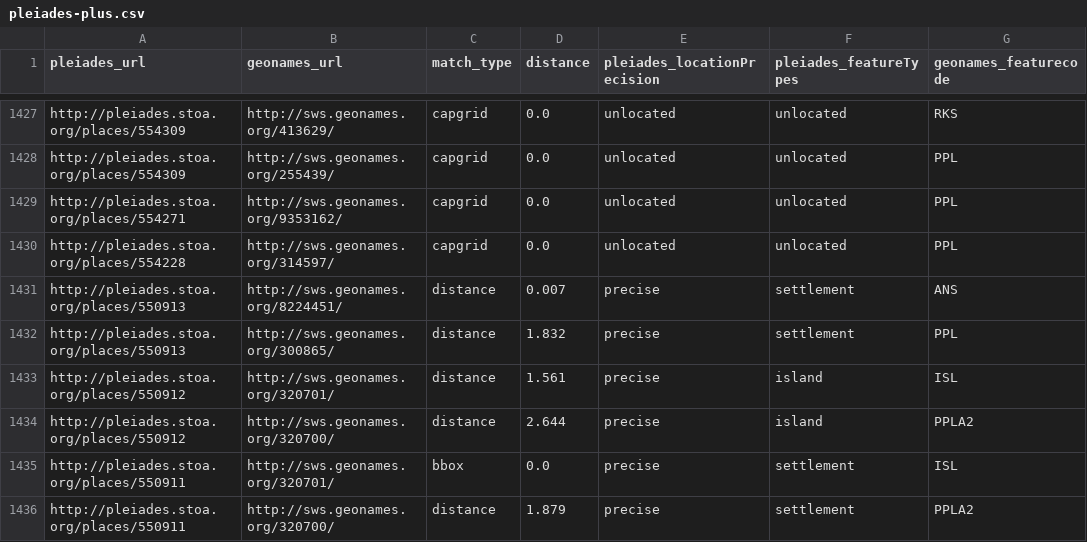
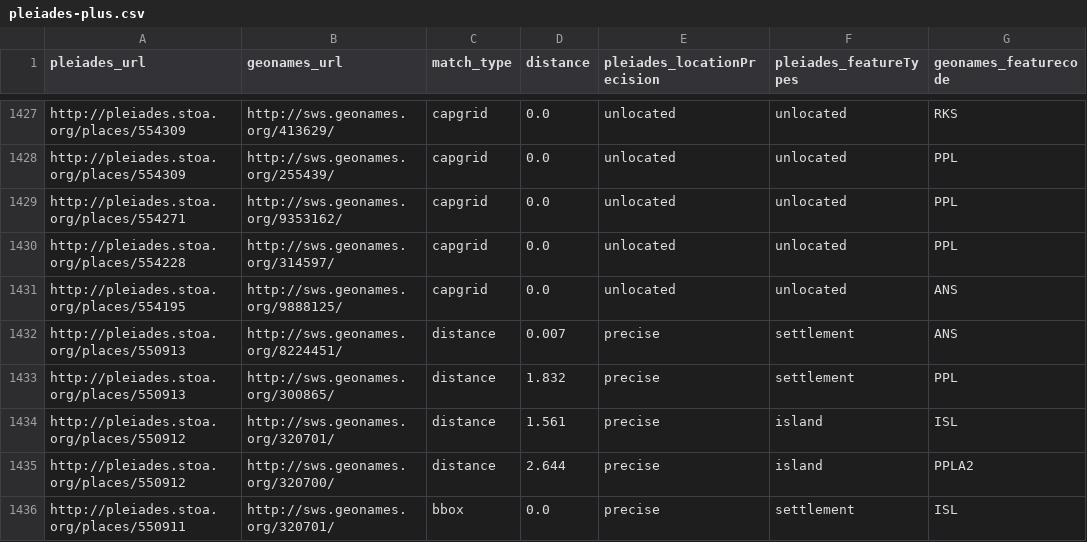
Before and after one commit to ryanfb/pleiades-plus, a CSV file: data/pleiades-plus.csv, drawn as a sheet; only a part is shown, gaps mark what is left out; the shorter side is filled out with more unchanged rows.

Commit message:
2015-01-09 pleiades-plus.csv capgrids update

```diff
--- a/data/pleiades-plus.csv
+++ b/data/pleiades-plus.csv
@@ -1430,2 +1430,3 @@ http://pleiades.stoa.org/places/554271,http://sws.geonames.org/9353162/,capgrid,
 http://pleiades.stoa.org/places/554228,http://sws.geonames.org/314597/,capgrid,0.0,unlocated,"unlocated",PPL
+http://pleiades.stoa.org/places/554195,http://sws.geonames.org/9888125/,capgrid,0.0,unlocated,"unlocated",ANS
 http://pleiades.stoa.org/places/550913,http://sws.geonames.org/8224451/,distance,0.007,precise,"settlement",ANS
```
